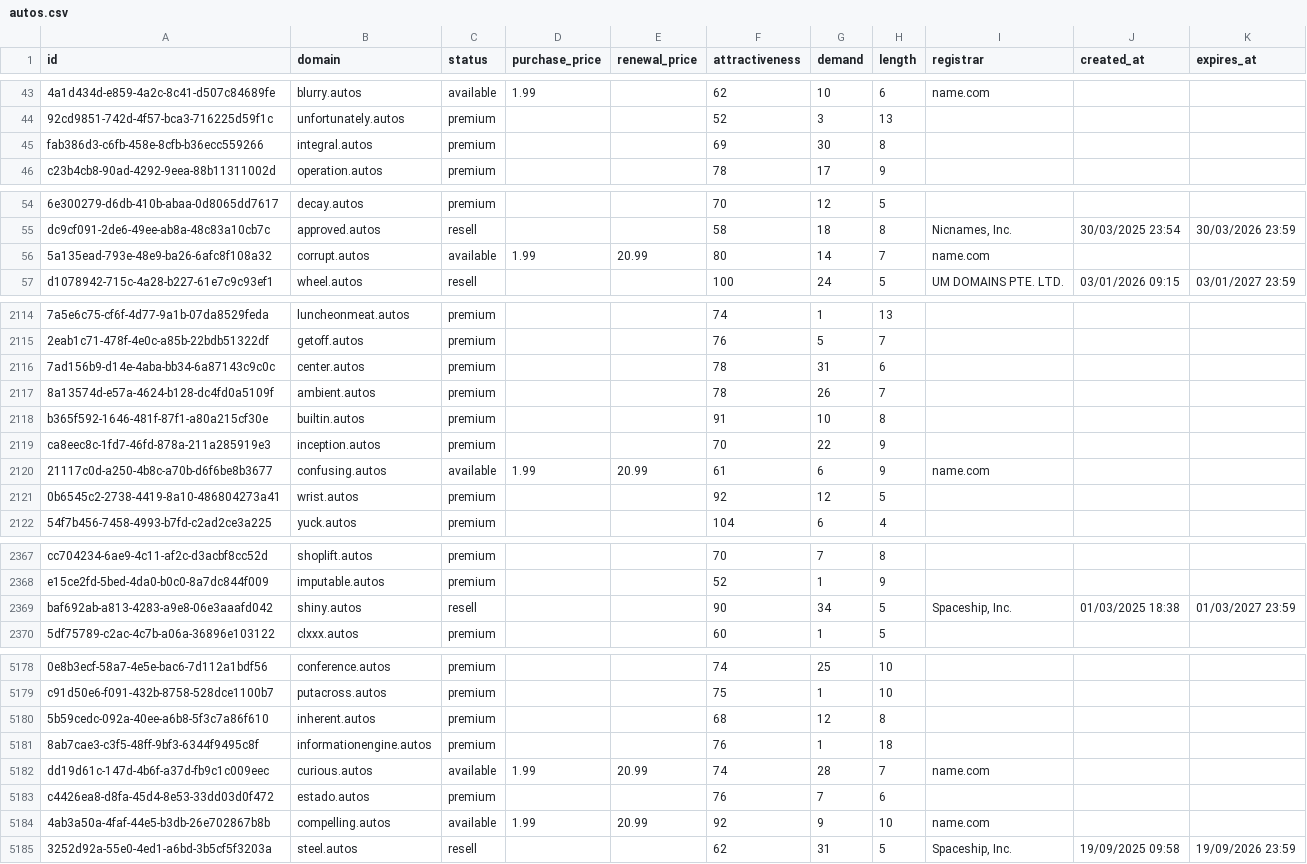
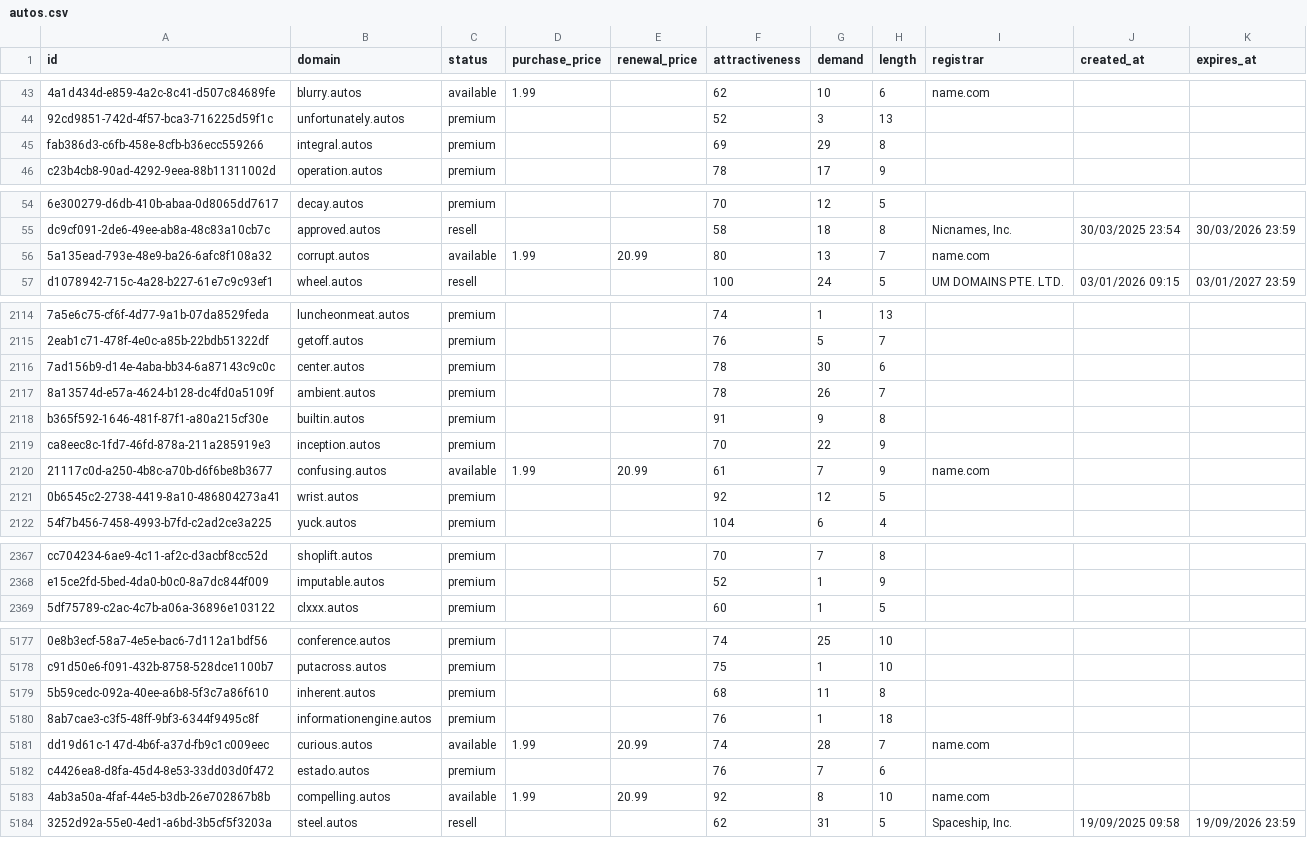
Before and after one commit to UniqueDomains/autos-oneword-domains, a CSV file: autos.csv, drawn as a sheet; only a part is shown, gaps mark what is left out; removed rows and columns are numbered as before the commit, all else as after; the diff covers the shown part only; the diff names each change by its address in the sheet, - before the commit and + after, or states it on an @@ line.

Commit message:
Domains update

```diff
--- a/autos.csv
+++ b/autos.csv
-G45 (demand): 30
+G45 (demand): 29
-G56 (demand): 14
+G56 (demand): 13
-G2116 (demand): 31
+G2116 (demand): 30
-G2118 (demand): 10
+G2118 (demand): 9
-G2120 (demand): 6
+G2120 (demand): 7
-row 2369: baf692ab-a813-4283-a9e8-06e3aaafd042 | shiny.autos | resell |  |  | 90 | 34 | 5 | Spaceship, Inc. | 01/03/2025 18:38 | 01/03/2027 23:59
-G5179 (demand): 12
+G5179 (demand): 11
-G5183 (demand): 9
+G5183 (demand): 8
```
Also changed, not shown: 88 edited cells elsewhere in this file, 4 other files.
